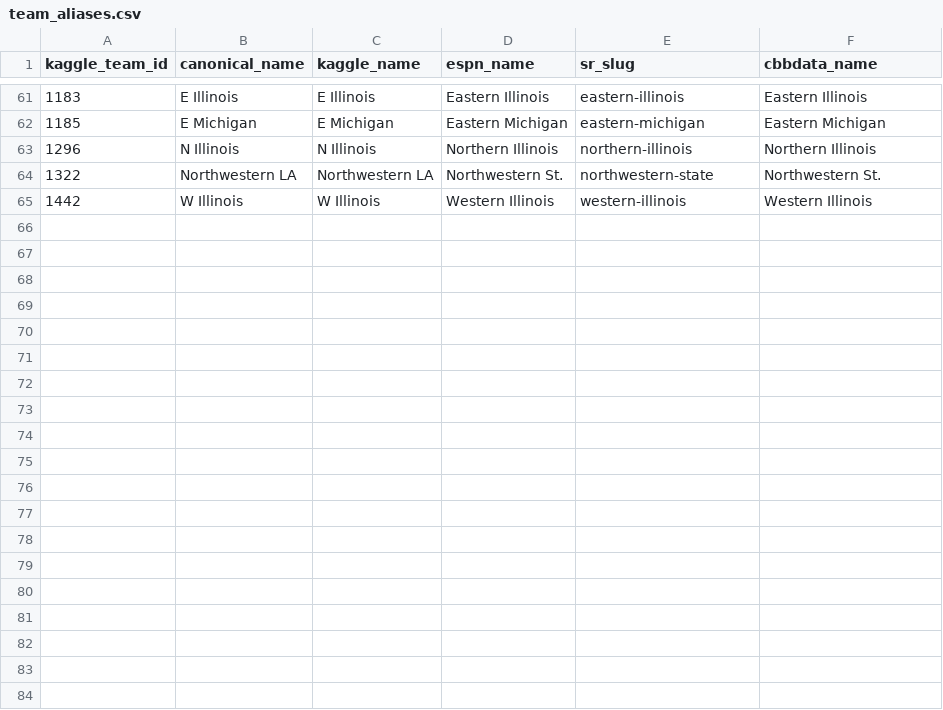
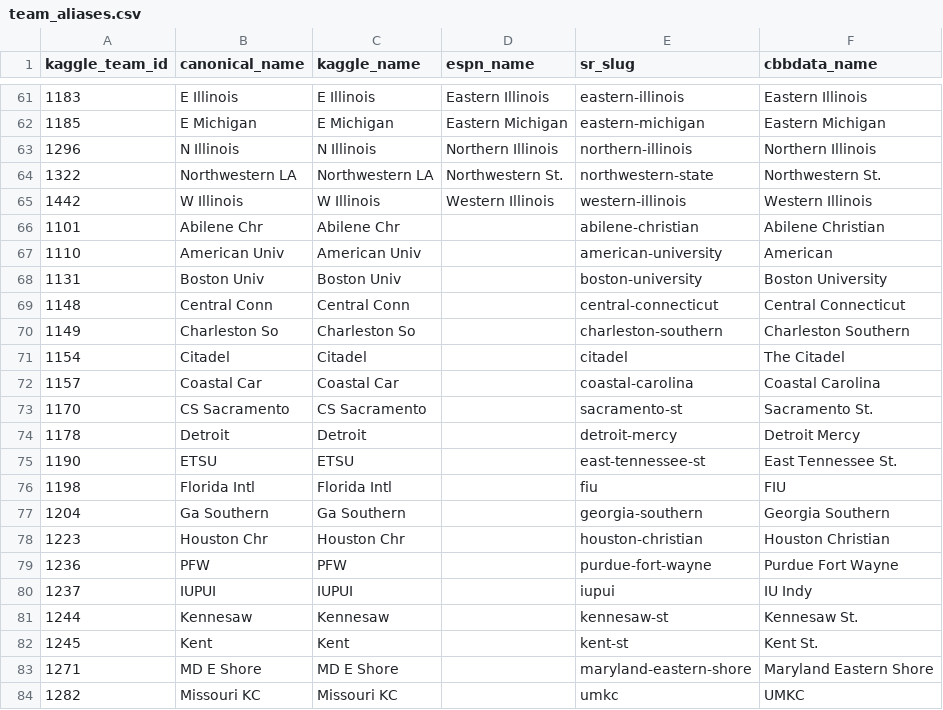
Before and after one commit to sheppardjm/ml-madness, a CSV file: data/seeds/team_aliases.csv, drawn as a sheet; only a part is shown, gaps mark what is left out; the diff covers the shown part only; the diff names each change by its address in the sheet, - before the commit and + after, or states it on an @@ line.

Commit message:
feat(02-01): ingest current season efficiency stats to current_season_stats.parquet
- Fix get_cbbdata_token() to handle dict response format (api_key key)
  vs documented list format — API returns dict, not list as researched
- Update fetch_torvik_ratings() with archive fallback:
  - Primary: year-end ratings endpoint (2026 unavailable as of 2026-03)
  - Fallback: daily archive for most recent pre-Selection-Sunday snapshot
  - Uses 2025-03-16 data (2024-25 season end-of-season ratings, 364 teams)
  - Documents clearly that this is previous-season proxy data
- Add 36 new team_aliases.csv entries for cbbdata name variants (Saint Joseph's,
  N.C. State, Little Rock, etc.) that fuzzy matching couldn't resolve
- All 364 D1 teams ingested with barthag, adj_o, adj_d populated
- 100% match rate to team_normalization.parquet via cbbdata_name join
- Success Criterion 1 PASS: all teams have barthag, adj_o, adj_d

```diff
--- a/data/seeds/team_aliases.csv
+++ b/data/seeds/team_aliases.csv
+row 66: 1101 | Abilene Chr | Abilene Chr |  | abilene-christian | Abilene Christian
+row 67: 1110 | American Univ | American Univ |  | american-university | American
+row 68: 1131 | Boston Univ | Boston Univ |  | boston-university | Boston University
+row 69: 1148 | Central Conn | Central Conn |  | central-connecticut | Central Connecticut
+row 70: 1149 | Charleston So | Charleston So |  | charleston-southern | Charleston Southern
+row 71: 1154 | Citadel | Citadel |  | citadel | The Citadel
+row 72: 1157 | Coastal Car | Coastal Car |  | coastal-carolina | Coastal Carolina
+row 73: 1170 | CS Sacramento | CS Sacramento |  | sacramento-st | Sacramento St.
+row 74: 1178 | Detroit | Detroit |  | detroit-mercy | Detroit Mercy
+row 75: 1190 | ETSU | ETSU |  | east-tennessee-st | East Tennessee St.
+row 76: 1198 | Florida Intl | Florida Intl |  | fiu | FIU
+row 77: 1204 | Ga Southern | Ga Southern |  | georgia-southern | Georgia Southern
+row 78: 1223 | Houston Chr | Houston Chr |  | houston-christian | Houston Christian
+row 79: 1236 | PFW | PFW |  | purdue-fort-wayne | Purdue Fort Wayne
+row 80: 1237 | IUPUI | IUPUI |  | iupui | IU Indy
+row 81: 1244 | Kennesaw | Kennesaw |  | kennesaw-st | Kennesaw St.
+row 82: 1245 | Kent | Kent |  | kent-st | Kent St.
+row 83: 1271 | MD E Shore | MD E Shore |  | maryland-eastern-shore | Maryland Eastern Shore
+row 84: 1282 | Missouri KC | Missouri KC |  | umkc | UMKC
```
Also changed, not shown: 12 added rows and 3 edited cells elsewhere in this file, 1 other file.
